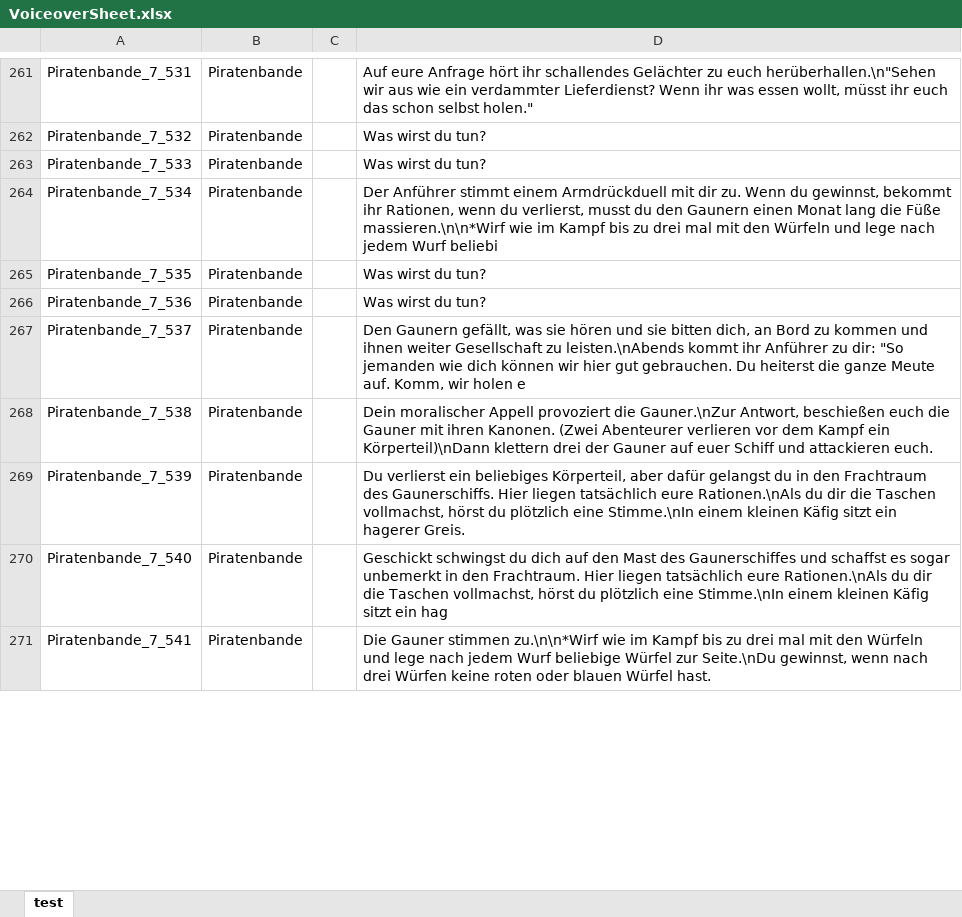
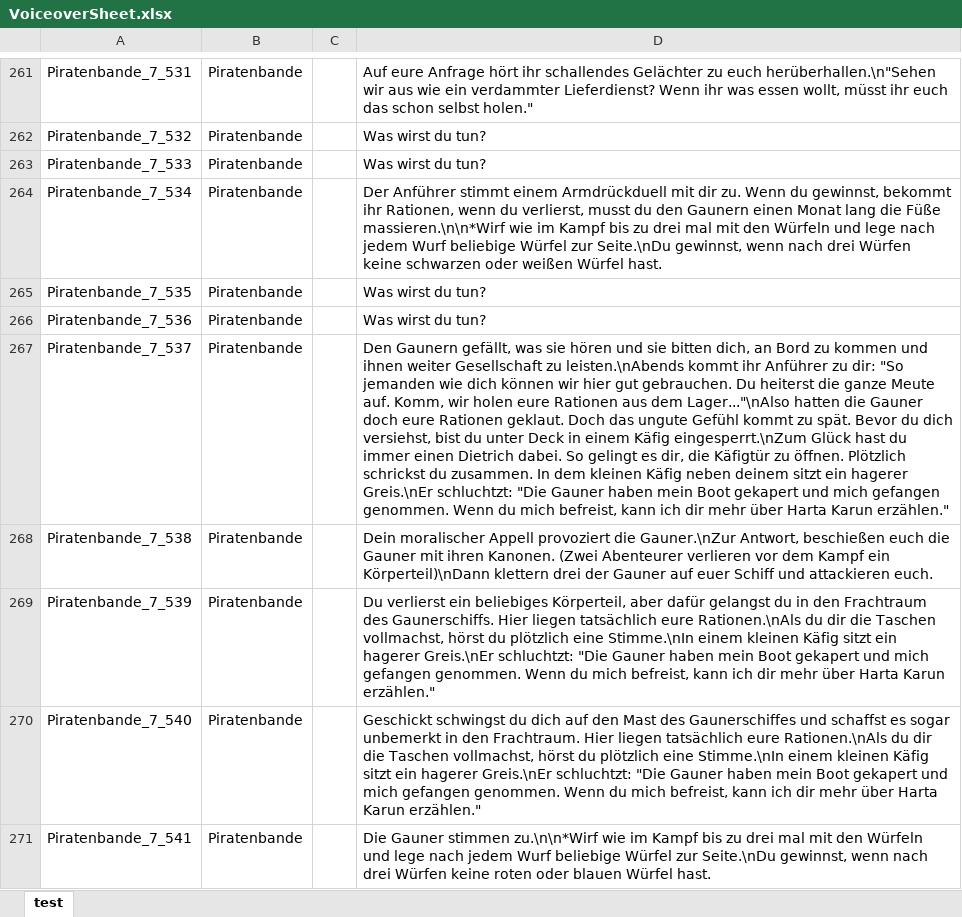
Before and after one commit to dRay147/GameElements, an Excel workbook: VoiceoverSheet.xlsx, sheet test, drawn as a sheet; only a part is shown, gaps mark what is left out; values as stored, in another font and other column widths than the file's, no borders; the diff covers the shown part only; the diff names each change by its address in the sheet, - before the commit and + after, or states it on an @@ line.

```diff
--- a/VoiceoverSheet.xlsx (sheet test)
+++ b/VoiceoverSheet.xlsx (sheet test)
-D264: …jedem Wurf beliebi
+D264: …jedem Wurf beliebige Würfel zur Seite.\nDu gewinnst, wenn nach drei Würfen keine schwarzen oder weißen Würfel hast.
-D267: …wir holen e
+D267: …wir holen eure Rationen aus dem Lager..."\nAlso hatten die Gauner doch eure Rationen geklaut. Doch das ungute Gefühl kommt zu spät. Bevor du dich versiehst, bist du unter Deck in einem Käfig eingesperrt.\nZum Glück hast du immer einen Dietrich dabei. So gelingt es dir, die Käfigtür zu öffnen. Plötzlich schrickst du zusammen. In dem kleinen Käfig neben deinem sitzt ein hagerer Greis.\nEr schluchtzt: "Die Gauner haben mein Boot gekapert und mich gefangen genommen. Wenn du mich befreist, kann ich dir mehr über Harta Karun erzählen."
-D269: …ein hagerer Greis.
+D269: …ein hagerer Greis.\nEr schluchtzt: "Die Gauner haben mein Boot gekapert und mich gefangen genommen. Wenn du mich befreist, kann ich dir mehr über Harta Karun erzählen."
-D270: …sitzt ein hag
+D270: …sitzt ein hagerer Greis.\nEr schluchtzt: "Die Gauner haben mein Boot gekapert und mich gefangen genommen. Wenn du mich befreist, kann ich dir mehr über Harta Karun erzählen."
```
Also changed, not shown: 101 edited cells elsewhere in this sheet.
